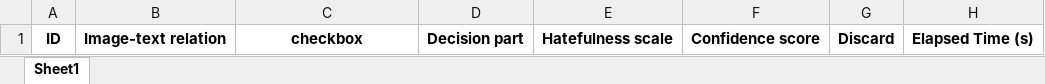
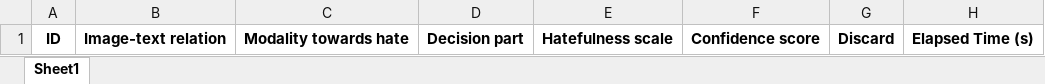
Before and after one commit to JawMan/neutral_test, an Excel workbook: annotations.xlsx, sheet Sheet1, drawn as a sheet; values as stored, in another font and other column widths than the file's, no borders; the diff names each change by its address in the sheet, - before the commit and + after, or states it on an @@ line.

Commit message:
Modified annotation tool: - added two sections: Introduction and Meme annotation - one meme at one time to speed the annotation process up - added next button - changed image text relation and also added Modality contributes towards hate

```diff
--- a/annotations.xlsx (sheet Sheet1)
+++ b/annotations.xlsx (sheet Sheet1)
-C1: checkbox
+C1: Modality towards hate
```
Also changed, not shown: 9 other files.
